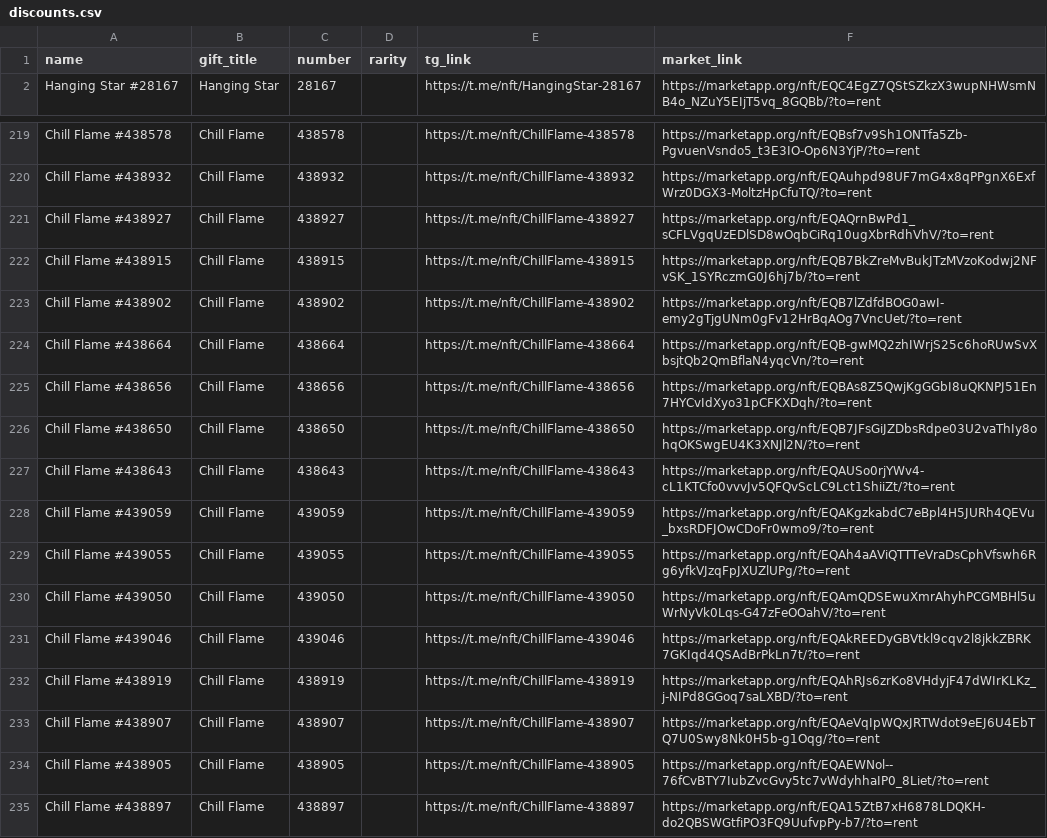
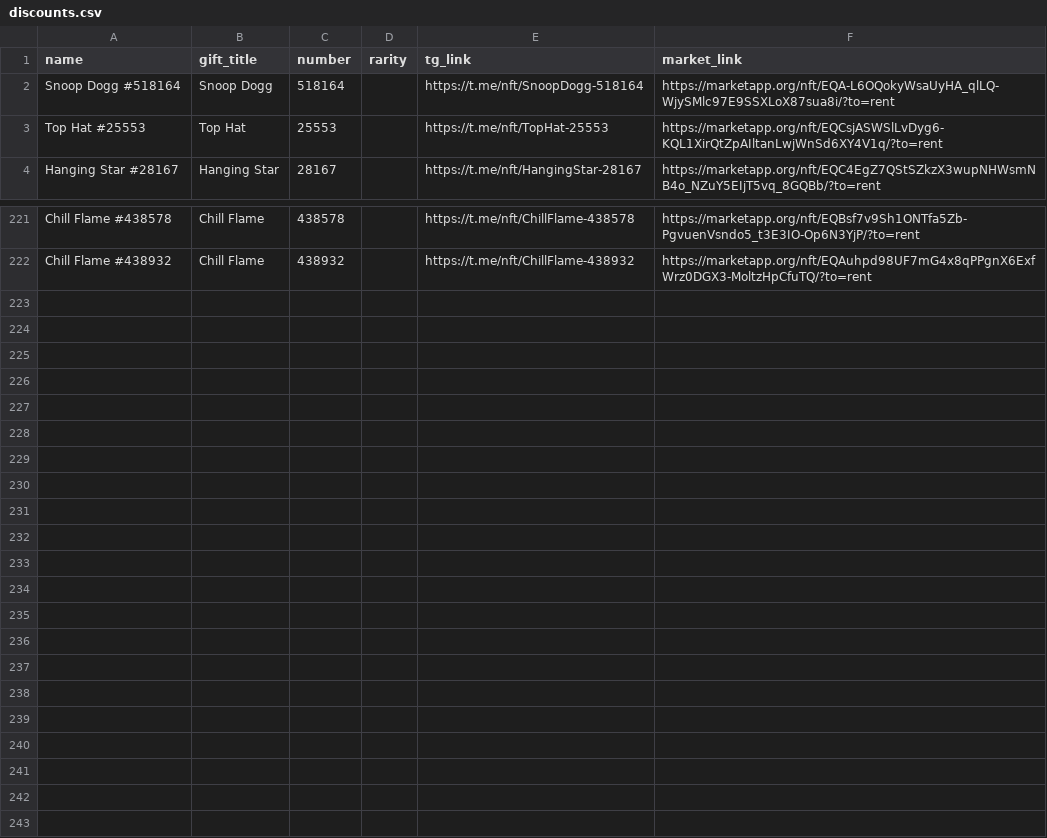
Before and after one commit to Zanjania0/duck-store, a CSV file: discounts.csv, drawn as a sheet; only a part is shown, gaps mark what is left out.

Commit message:
Auto-update deals & gifts catalog [skip ci]

```diff
--- a/discounts.csv
+++ b/discounts.csv
@@ -1,2 +1,4 @@
 name,gift_title,number,rarity,tg_link,market_link
+Snoop Dogg #518164,Snoop Dogg,518164,,https://t.me/nft/SnoopDogg-518164,https://marketapp.org/nft/EQA-L6OQokyWsaUyHA_qlLQ-WjySMlc97E9SSXLoX87sua8i/?to=rent
+Top Hat #25553,Top Hat,25553,,https://t.me/nft/TopHat-25553,https://marketapp.org/nft/EQCsjASWSlLvDyg6-KQL1XirQtZpAIltanLwjWnSd6XY4V1q/?to=rent
 Hanging Star #28167,Hanging Star,28167,,https://t.me/nft/HangingStar-28167,https://marketapp.org/nft/EQC4EgZ7QStSZkzX3wupNHWsmNB4o_NZuY5EIjT5vq_8GQBb/?to=rent
@@ -220,16 +222 @@ Chill Flame #438578,Chill Flame,438578,,https://t.me/nft/ChillFlame-438578,https
 Chill Flame #438932,Chill Flame,438932,,https://t.me/nft/ChillFlame-438932,https://marketapp.org/nft/EQAuhpd98UF7mG4x8qPPgnX6ExfWrz0DGX3-MoltzHpCfuTQ/?to=rent
-Chill Flame #438927,Chill Flame,438927,,https://t.me/nft/ChillFlame-438927,https://marketapp.org/nft/EQAQrnBwPd1_sCFLVgqUzEDlSD8wOqbCiRq10ugXbrRdhVhV/?to=rent
-Chill Flame #438915,Chill Flame,438915,,https://t.me/nft/ChillFlame-438915,https://marketapp.org/nft/EQB7BkZreMvBukJTzMVzoKodwj2NFvSK_1SYRczmG0J6hj7b/?to=rent
-Chill Flame #438902,Chill Flame,438902,,https://t.me/nft/ChillFlame-438902,https://marketapp.org/nft/EQB7lZdfdBOG0awI-emy2gTjgUNm0gFv12HrBqAOg7VncUet/?to=rent
-Chill Flame #438664,Chill Flame,438664,,https://t.me/nft/ChillFlame-438664,https://marketapp.org/nft/EQB-gwMQ2zhIWrjS25c6hoRUwSvXbsjtQb2QmBflaN4yqcVn/?to=rent
-Chill Flame #438656,Chill Flame,438656,,https://t.me/nft/ChillFlame-438656,https://marketapp.org/nft/EQBAs8Z5QwjKgGGbI8uQKNPJ51En7HYCvIdXyo31pCFKXDqh/?to=rent
-Chill Flame #438650,Chill Flame,438650,,https://t.me/nft/ChillFlame-438650,https://marketapp.org/nft/EQB7JFsGiJZDbsRdpe03U2vaThIy8ohqOKSwgEU4K3XNJl2N/?to=rent
-Chill Flame #438643,Chill Flame,438643,,https://t.me/nft/ChillFlame-438643,https://marketapp.org/nft/EQAUSo0rjYWv4-cL1KTCfo0vvvJv5QFQvScLC9Lct1ShiiZt/?to=rent
-Chill Flame #439059,Chill Flame,439059,,https://t.me/nft/ChillFlame-439059,https://marketapp.org/nft/EQAKgzkabdC7eBpl4H5JURh4QEVu_bxsRDFJOwCDoFr0wmo9/?to=rent
-Chill Flame #439055,Chill Flame,439055,,https://t.me/nft/ChillFlame-439055,https://marketapp.org/nft/EQAh4aAViQTTTeVraDsCphVfswh6Rg6yfkVJzqFpJXUZlUPg/?to=rent
-Chill Flame #439050,Chill Flame,439050,,https://t.me/nft/ChillFlame-439050,https://marketapp.org/nft/EQAmQDSEwuXmrAhyhPCGMBHl5uWrNyVk0Lqs-G47zFeOOahV/?to=rent
-Chill Flame #439046,Chill Flame,439046,,https://t.me/nft/ChillFlame-439046,https://marketapp.org/nft/EQAkREEDyGBVtkl9cqv2l8jkkZBRK7GKIqd4QSAdBrPkLn7t/?to=rent
-Chill Flame #438919,Chill Flame,438919,,https://t.me/nft/ChillFlame-438919,https://marketapp.org/nft/EQAhRJs6zrKo8VHdyjF47dWIrKLKz_j-NIPd8GGoq7saLXBD/?to=rent
-Chill Flame #438907,Chill Flame,438907,,https://t.me/nft/ChillFlame-438907,https://marketapp.org/nft/EQAeVqIpWQxJRTWdot9eEJ6U4EbTQ7U0Swy8Nk0H5b-g1Oqg/?to=rent
-Chill Flame #438905,Chill Flame,438905,,https://t.me/nft/ChillFlame-438905,https://marketapp.org/nft/EQAEWNol--76fCvBTY7IubZvcGvy5tc7vWdyhhaIP0_8Liet/?to=rent
-Chill Flame #438897,Chill Flame,438897,,https://t.me/nft/ChillFlame-438897,https://marketapp.org/nft/EQA15ZtB7xH6878LDQKH-do2QBSWGtfiPO3FQ9UufvpPy-b7/?to=rent
```
Also changed, not shown: 2 other files.
